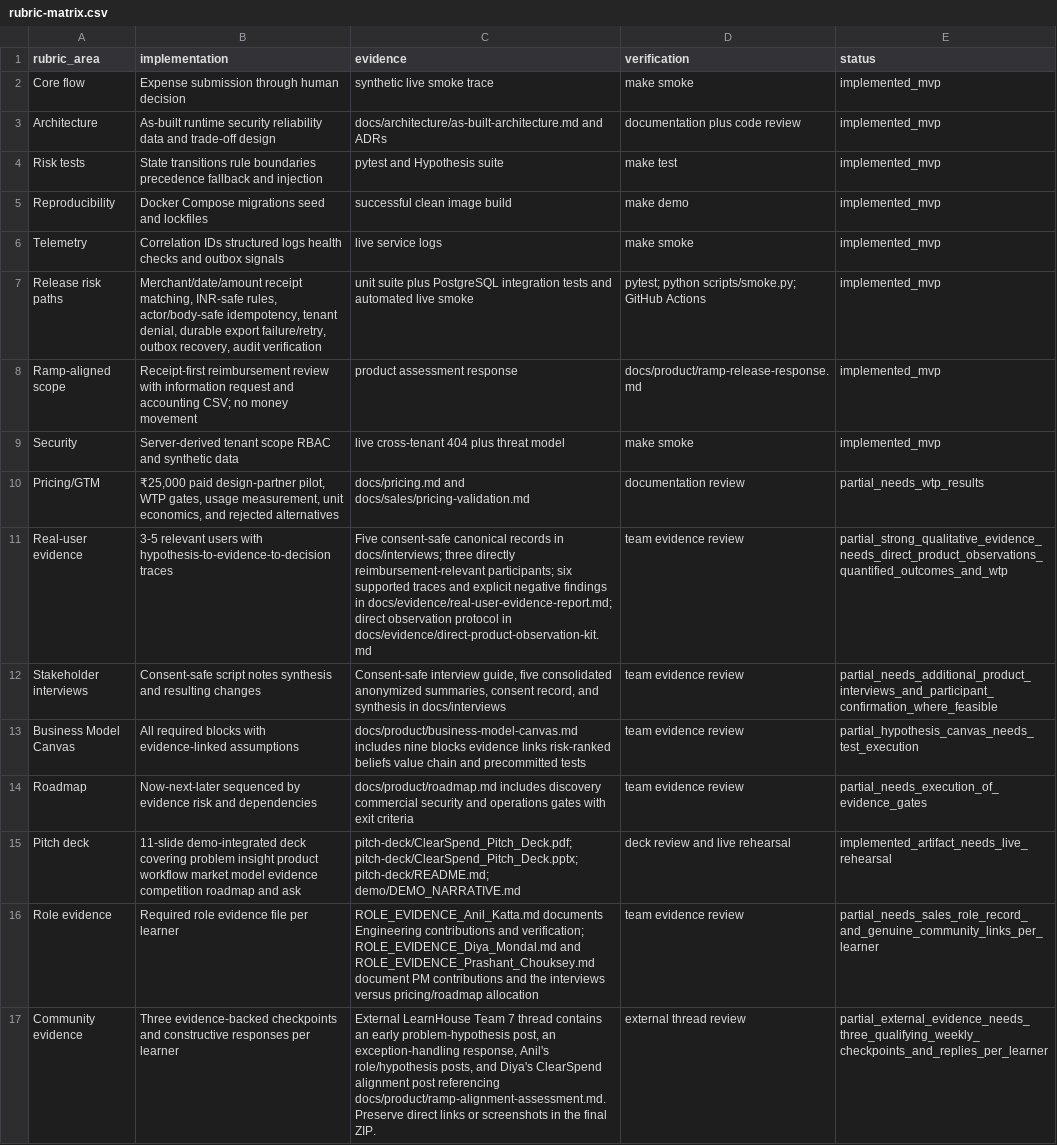
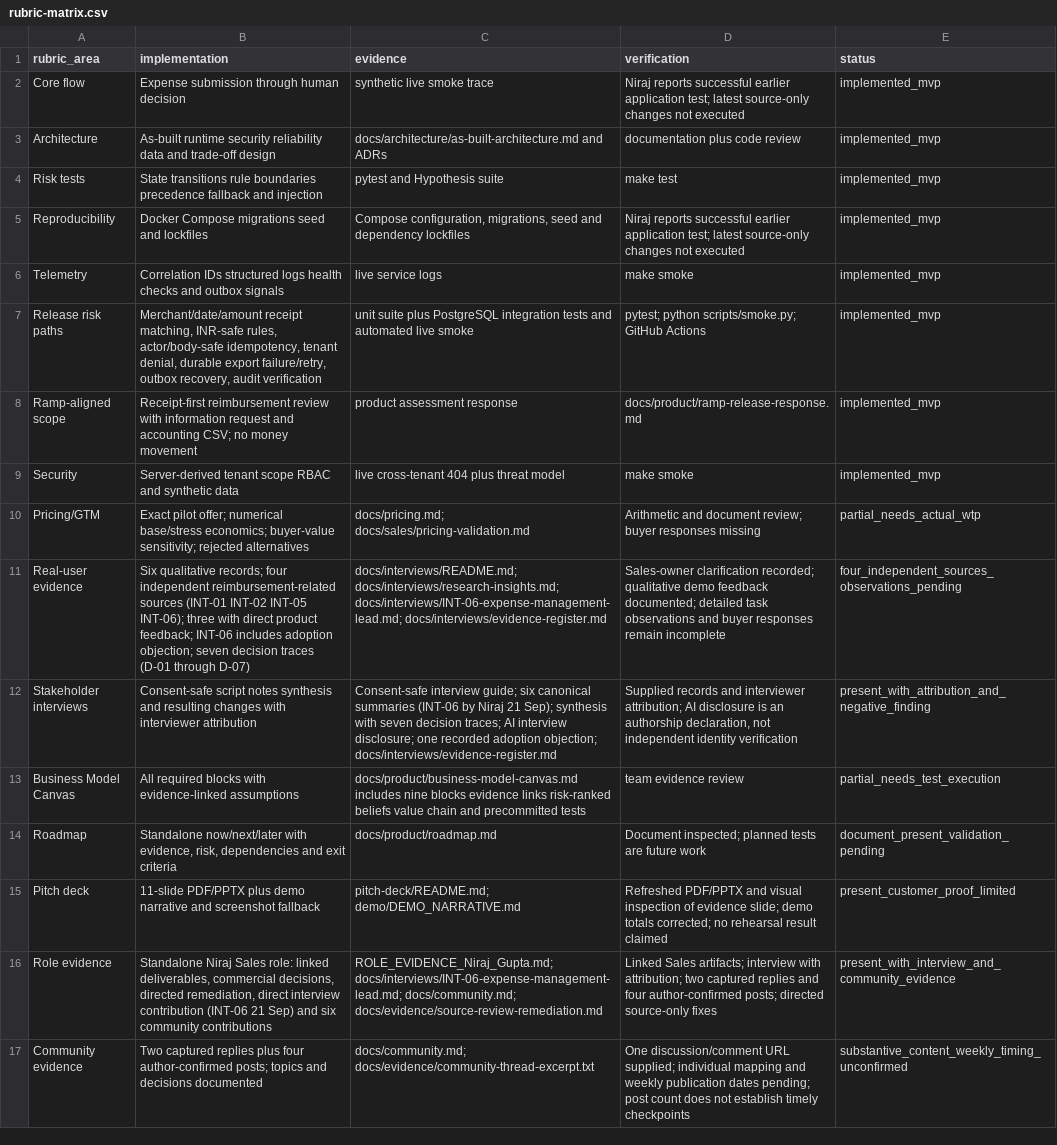
Before and after one commit to anilkatta1/ClearSpend, a CSV file: docs/evidence/rubric-matrix.csv, drawn as a sheet; only a part is shown; the diff covers the shown part only; the diff names each change by its address in the sheet, - before the commit and + after, or states it on an @@ line.

```diff
--- a/docs/evidence/rubric-matrix.csv
+++ b/docs/evidence/rubric-matrix.csv
-D2 (verification): make smoke
+D2 (verification): Niraj reports successful earlier application test; latest source-only changes not executed
-C5 (evidence): successful clean image build
+C5 (evidence): Compose configuration, migrations, seed and dependency lockfiles
-D5 (verification): make demo
+D5 (verification): Niraj reports successful earlier application test; latest source-only changes not executed
-B10 (implementation): ₹25,000 paid design-partner pilot, WTP gates, usage measurement, unit economics, and rejected alternatives
+B10 (implementation): Exact pilot offer; numerical base/stress economics; buyer-value sensitivity; rejected alternatives
-C10 (evidence): docs/pricing.md and docs/sales/pricing-validation.md
+C10 (evidence): docs/pricing.md; docs/sales/pricing-validation.md
-D10 (verification): documentation review
+D10 (verification): Arithmetic and document review; buyer responses missing
-E10 (status): partial_needs_wtp_results
+E10 (status): partial_needs_actual_wtp
-B11 (implementation): 3-5 relevant users with hypothesis-to-evidence-to-decision traces
+B11 (implementation): Six qualitative records; four independent reimbursement-related sources (INT-01 INT-02 INT-05 INT-06); three with direct product feedback; INT-06 includes adoption objection; seven decision traces (D-01 through D-07)
-C11 (evidence): Five consent-safe canonical records in docs/interviews; three directly reimbursement-relevant participants; six supported traces and explicit negative findings in docs/evidence/real-user-evidence-report.md; direct observation protocol in docs/evidence/direct-product-observation-kit.md
+C11 (evidence): docs/interviews/README.md; docs/interviews/research-insights.md; docs/interviews/INT-06-expense-management-lead.md; docs/interviews/evidence-register.md
-D11 (verification): team evidence review
+D11 (verification): Sales-owner clarification recorded; qualitative demo feedback documented; detailed task observations and buyer responses remain incomplete
-E11 (status): partial_strong_qualitative_evidence_needs_direct_product_observations_quantified_outcomes_and_wtp
+E11 (status): four_independent_sources_observations_pending
-B12 (implementation): …resulting changes
+B12 (implementation): …resulting changes with interviewer attribution
-C12 (evidence): Consent-safe interview guide, five consolidated anonymized summaries, consent record, and synthesis in docs/interviews
+C12 (evidence): Consent-safe interview guide; six canonical summaries (INT-06 by Niraj 21 Sep); synthesis with seven decision traces; AI interview disclosure; one recorded adoption objection; docs/interviews/evidence-register.md
-D12 (verification): team evidence review
+D12 (verification): Supplied records and interviewer attribution; AI disclosure is an authorship declaration, not independent identity verification
-E12 (status): partial_needs_additional_product_interviews_and_participant_confirmation_where_feasible
+E12 (status): present_with_attribution_and_negative_finding
-E13 (status): partial_hypothesis_canvas_needs_test_execution
+E13 (status): partial_needs_test_execution
-B14 (implementation): Now-next-later sequenced by evidence risk and dependencies
+B14 (implementation): Standalone now/next/later with evidence, risk, dependencies and exit criteria
-C14 (evidence): docs/product/roadmap.md includes discovery commercial security and operations gates with exit criteria
+C14 (evidence): docs/product/roadmap.md
-D14 (verification): team evidence review
+D14 (verification): Document inspected; planned tests are future work
-E14 (status): partial_needs_execution_of_evidence_gates
+E14 (status): document_present_validation_pending
-B15 (implementation): 11-slide demo-integrated deck covering problem insight product workflow market model evidence competition roadmap and ask
+B15 (implementation): 11-slide PDF/PPTX plus demo narrative and screenshot fallback
-C15 (evidence): pitch-deck/ClearSpend_Pitch_Deck.pdf; pitch-deck/ClearSpend_Pitch_Deck.pptx; pitch-deck/README.md; demo/DEMO_NARRATIVE.md
+C15 (evidence): pitch-deck/README.md; demo/DEMO_NARRATIVE.md
-D15 (verification): deck review and live rehearsal
+D15 (verification): Refreshed PDF/PPTX and visual inspection of evidence slide; demo totals corrected; no rehearsal result claimed
-E15 (status): implemented_artifact_needs_live_rehearsal
+E15 (status): present_customer_proof_limited
-B16 (implementation): Required role evidence file per learner
+B16 (implementation): Standalone Niraj Sales role: linked deliverables, commercial decisions, directed remediation, direct interview contribution (INT-06 21 Sep) and six community contributions
-C16 (evidence): ROLE_EVIDENCE_Anil_Katta.md documents Engineering contributions and verification; ROLE_EVIDENCE_Diya_Mondal.md and ROLE_EVIDENCE_Prashant_Chouksey.md document PM contributions and the interviews versus pricing/roadmap allocation
+C16 (evidence): ROLE_EVIDENCE_Niraj_Gupta.md; docs/interviews/INT-06-expense-management-lead.md; docs/community.md; docs/evidence/source-review-remediation.md
-D16 (verification): team evidence review
+D16 (verification): Linked Sales artifacts; interview with attribution; two captured replies and four author-confirmed posts; directed source-only fixes
-E16 (status): partial_needs_sales_role_record_and_genuine_community_links_per_learner
+E16 (status): present_with_interview_and_community_evidence
-B17 (implementation): Three evidence-backed checkpoints and constructive responses per learner
+B17 (implementation): Two captured replies plus four author-confirmed posts; topics and decisions documented
-C17 (evidence): External LearnHouse Team 7 thread contains an early problem-hypothesis post, an exception-handling response, Anil's role/hypothesis posts, and Diya's ClearSpend alignment post referencing docs/product/ramp-alignment-assessment.md. Preserve direct links or screenshots in the final ZIP.
+C17 (evidence): docs/community.md; docs/evidence/community-thread-excerpt.txt
-D17 (verification): external thread review
+D17 (verification): One discussion/comment URL supplied; individual mapping and weekly publication dates pending; post count does not establish timely checkpoints
-E17 (status): partial_external_evidence_needs_three_qualifying_weekly_checkpoints_and_replies_per_learner
+E17 (status): substantive_content_weekly_timing_unconfirmed
```
Also changed, not shown: 2 added rows and 8 edited cells elsewhere in this file, 18 other files.
